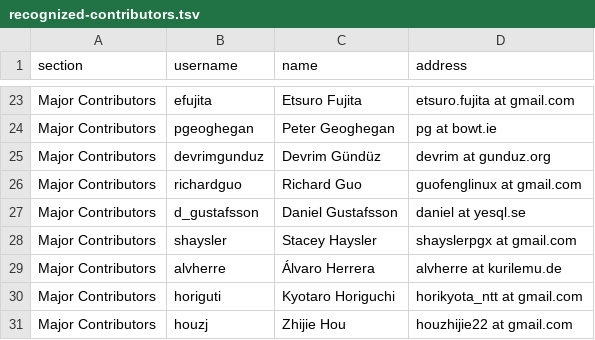
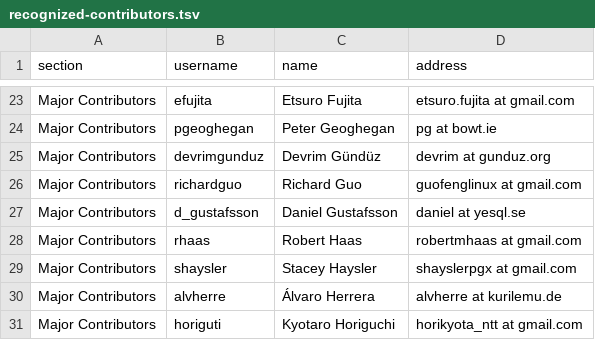
Before and after one commit to robertmhaas/pg-code-contributions, a TSV file: data/recognized-contributors.tsv, drawn as a sheet; only a part is shown, gaps mark what is left out; the shorter side is filled out with more unchanged rows.

Commit message:
Add 1 new contributor
Congratulations to Robert Haas, added as a Major Contributor

```diff
--- a/data/recognized-contributors.tsv
+++ b/data/recognized-contributors.tsv
@@ -27,2 +27,3 @@ Major Contributors	richardguo	Richard Guo	guofenglinux at gmail.com
 Major Contributors	d_gustafsson	Daniel Gustafsson	daniel at yesql.se
+Major Contributors	rhaas	Robert Haas	robertmhaas at gmail.com
 Major Contributors	shaysler	Stacey Haysler	shayslerpgx at gmail.com
```
